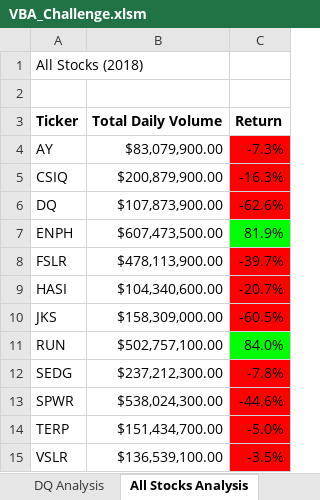
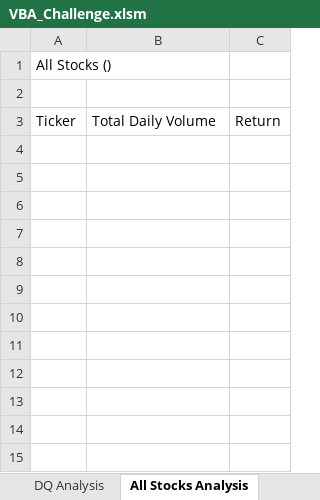
Before and after one commit to Sparks1999/stocks-analysis, an Excel workbook: VBA_Challenge.xlsm, sheet All Stocks Analysis, drawn as a sheet; values as stored, in another font and other column widths than the file's, no borders; charts and pictures not drawn; the diff names each change by its address in the sheet, - before the commit and + after, or states it on an @@ line.

```diff
--- a/VBA_Challenge.xlsm (sheet All Stocks Analysis)
+++ b/VBA_Challenge.xlsm (sheet All Stocks Analysis)
-A1: All Stocks (2018)
+A1: All Stocks ()
-A3:C3 bold: on
+A3:C3 bold: off
-row 4: AY | $83,079,900.00 | -7.3%
-row 5: CSIQ | $200,879,900.00 | -16.3%
-row 6: DQ | $107,873,900.00 | -62.6%
-row 7: ENPH | $607,473,500.00 | 81.9%
-row 8: FSLR | $478,113,900.00 | -39.7%
-row 9: HASI | $104,340,600.00 | -20.7%
-row 10: JKS | $158,309,000.00 | -60.5%
-row 11: RUN | $502,757,100.00 | 84.0%
-row 12: SEDG | $237,212,300.00 | -7.8%
-row 13: SPWR | $538,024,300.00 | -44.6%
-row 14: TERP | $151,434,700.00 | -5.0%
-row 15: VSLR | $136,539,100.00 | -3.5%
```
Also changed, not shown: 1 other file.
